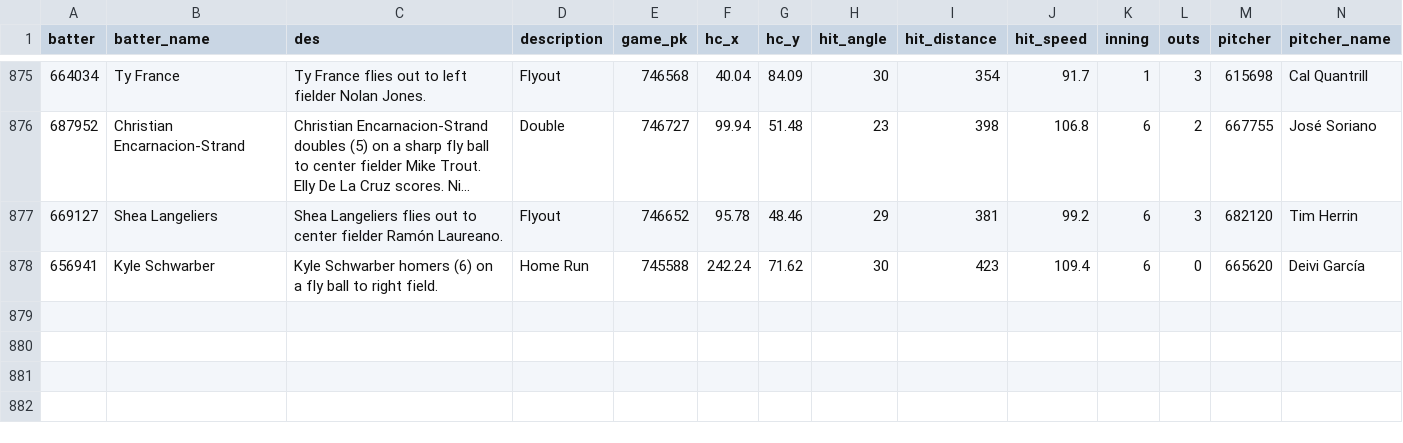
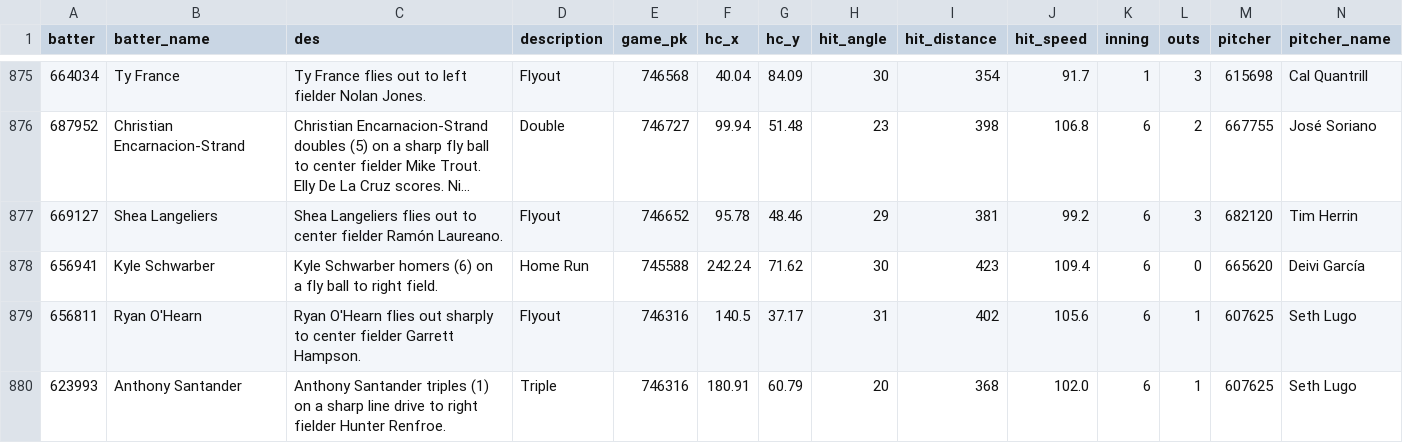
Before and after one commit to NimbleValley/home-run-api, a CSV file: site/data/2024.csv, drawn as a sheet; only a part is shown, gaps mark what is left out; long unchanged cells end in …; rows hold the shown columns only; the diff names each change by its address in the sheet, - before the commit and + after, or states it on an @@ line.

Commit message:
Upload data

```diff
--- a/site/data/2024.csv
+++ b/site/data/2024.csv
+row 879: 656811 | Ryan O'Hearn | Ryan O'Hearn flies out sharply to center fielder Garrett Hampson. | Flyout | 746316 | 140.5 | 37.17 | 31 | 402 | 105.6 | 6 | 1 | 607625 | Seth Lugo
+row 880: 623993 | Anthony Santander | Anthony Santander triples (1) on a sharp line drive to right fielder Hunter Renfroe. | Triple | 746316 | 180.91 | 60.79 | 20 | 368 | 102.0 | 6 | 1 | 607625 | Seth Lugo
```
Also changed, not shown: 45 other files.
